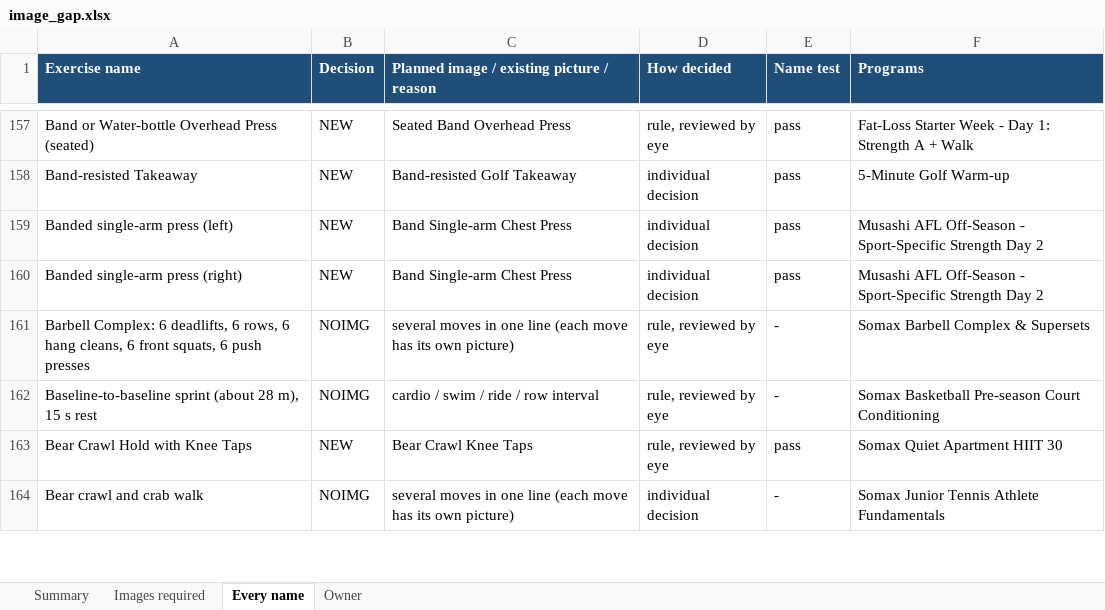
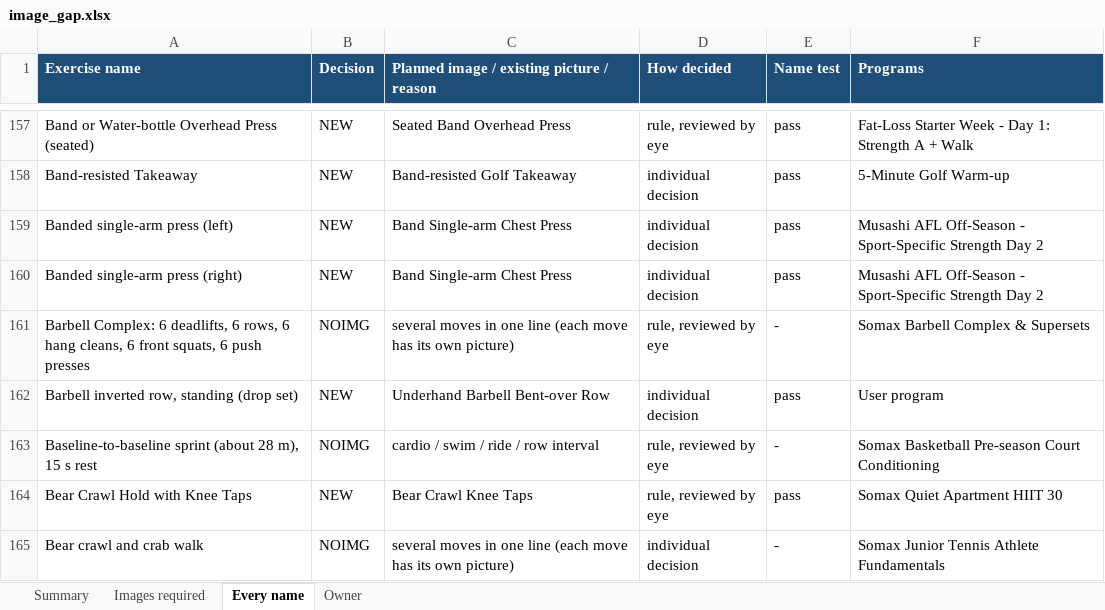
Before and after one commit to AntIoannidis44/somax-app, an Excel workbook: howto-pipeline/plan/image_gap.xlsx, sheet Every name, drawn as a sheet; only a part is shown, gaps mark what is left out; values as stored, in another font and other column widths than the file's, no borders; the diff names each change by its address in the sheet, - before the commit and + after, or states it on an @@ line.

```diff
--- a/howto-pipeline/plan/image_gap.xlsx (sheet Every name)
+++ b/howto-pipeline/plan/image_gap.xlsx (sheet Every name)
+row 162: Barbell inverted row, standing (drop set) | NEW | Underhand Barbell Bent-over Row | individual decision | pass | User program
```
Also changed, not shown: sheet Images required, sheet Summary, 9 other files.
